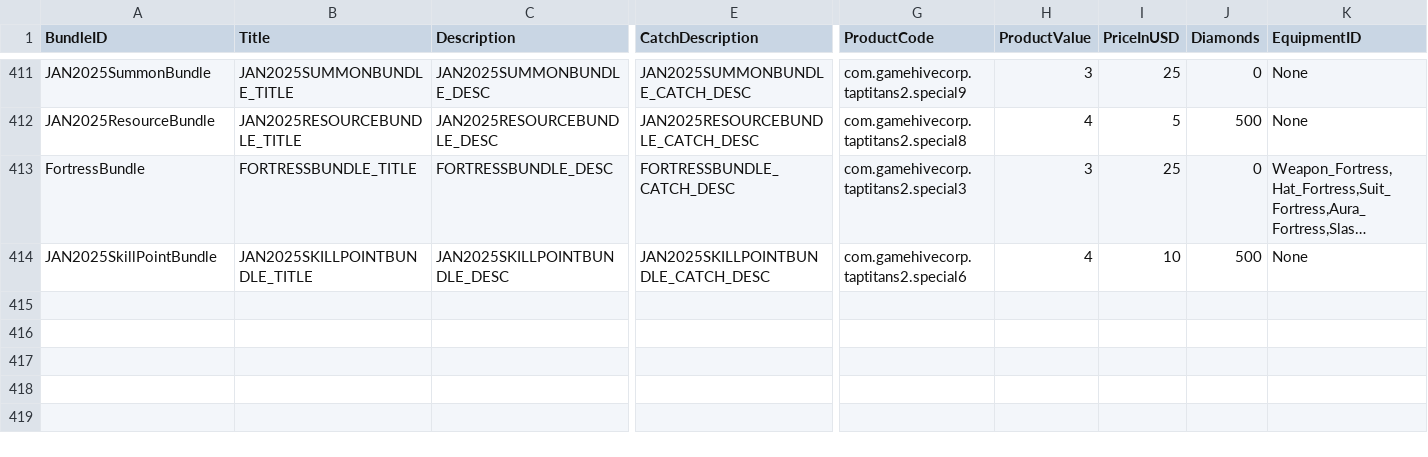
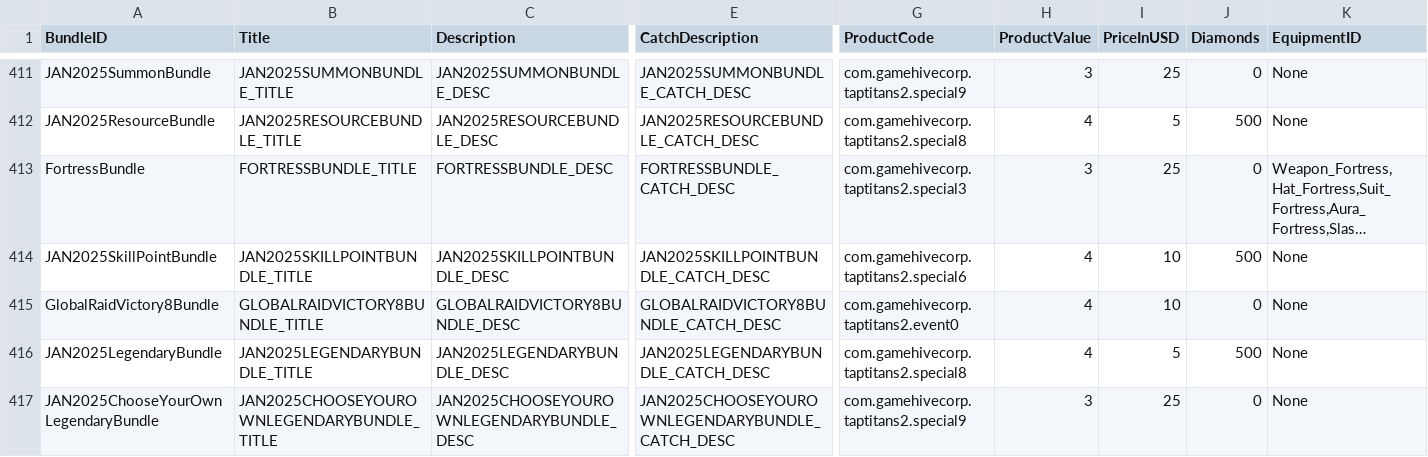
Before and after one commit to rawrzcookie/TT2_CSV, a CSV file: csv/ShopBundleInfo.csv, drawn as a sheet; only a part is shown, gaps mark what is left out; long unchanged cells end in …; rows hold the shown columns only; the diff names each change by its address in the sheet, - before the commit and + after, or states it on an @@ line.

```diff
--- a/csv/ShopBundleInfo.csv
+++ b/csv/ShopBundleInfo.csv
+row 415: GlobalRaidVictory8Bundle | GLOBALRAIDVICTORY8BUNDLE_TITLE | GLOBALRAIDVICTORY8BUNDLE_DESC | GLOBALRAIDVICTORY8BUNDLE_CATCH_DESC | com.gamehivecorp.taptitans2.event0 | 4 | 10 | 0 | None
+row 416: JAN2025LegendaryBundle | JAN2025LEGENDARYBUNDLE_TITLE | JAN2025LEGENDARYBUNDLE_DESC | JAN2025LEGENDARYBUNDLE_CATCH_DESC | com.gamehivecorp.taptitans2.special8 | 4 | 5 | 500 | None
+row 417: JAN2025ChooseYourOwnLegendaryBundle | JAN2025CHOOSEYOUROWNLEGENDARYBUNDLE_TITLE | JAN2025CHOOSEYOUROWNLEGENDARYBUNDLE_DESC | JAN2025CHOOSEYOUROWNLEGENDARYBUNDLE_CATCH_DESC | com.gamehivecorp.taptitans2.special9 | 3 | 25 | 0 | None
```
Also changed, not shown: csv/LocalizationUpdateInfo.csv.
